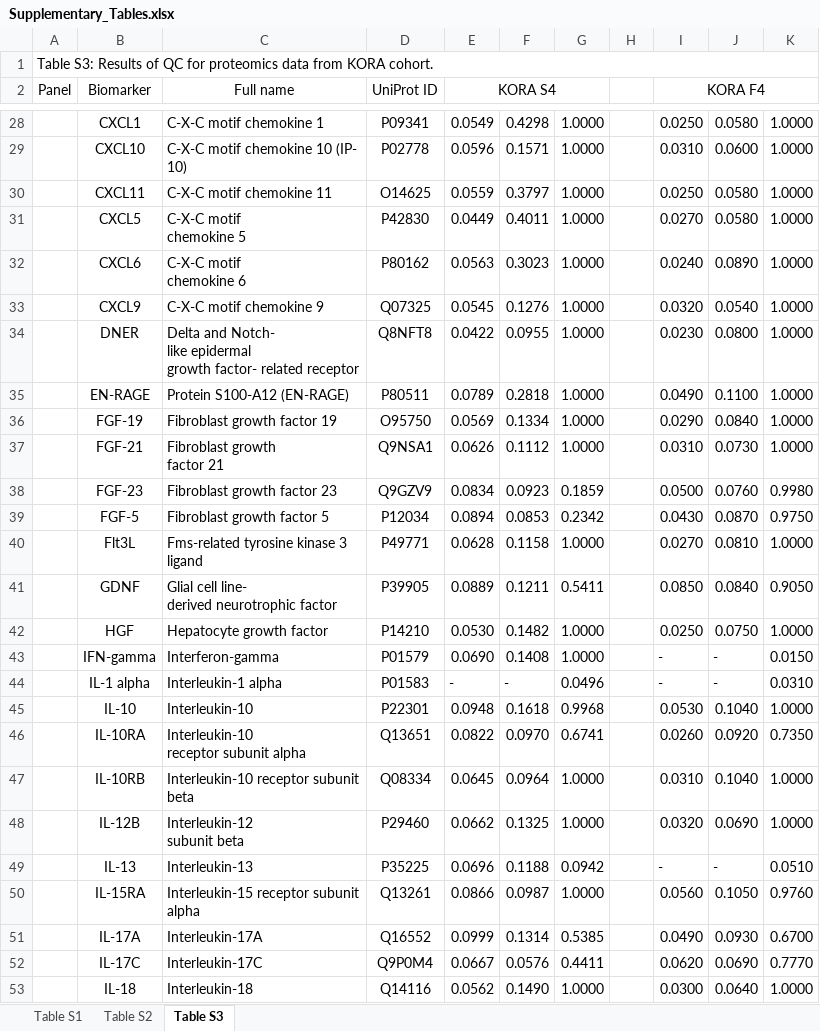
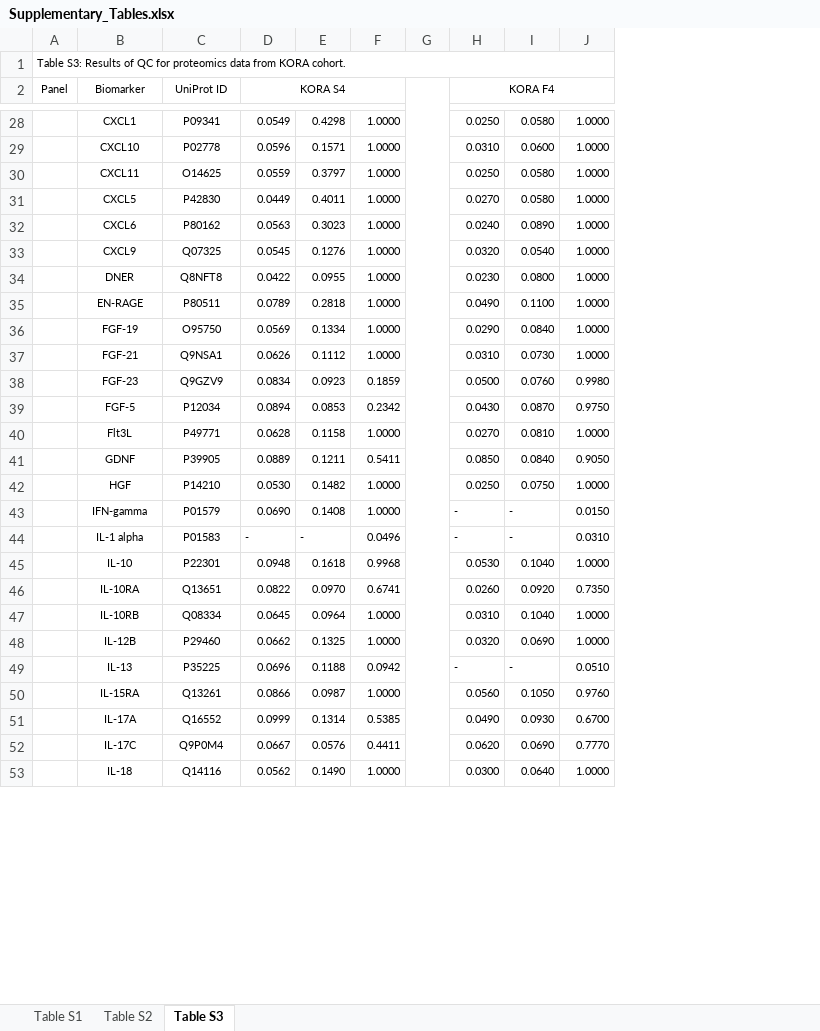
Before and after one commit to HAN-Siyu/LEOPARD, an Excel workbook: Supplementary_Tables.xlsx, sheet Table S3, drawn as a sheet; only a part is shown, gaps mark what is left out; values as stored, in another font and other column widths than the file's, no borders; removed rows and columns are numbered as before the commit, all else as after; ↵ is a line break in a cell; the diff covers the shown part only; the diff names each change by its address in the sheet, - before the commit and + after, or states it on an @@ line.

Commit message:
update Supplementary_Tables.xlsx
QC results are updated with the latest datasets

```diff
--- a/Supplementary_Tables.xlsx (sheet Table S3)
+++ b/Supplementary_Tables.xlsx (sheet Table S3)
-column C (Full name), rows 28-53: C-X-C motif chemokine 1 | C-X-C motif chemokine 10 (IP- ↵ 10) | C-X-C motif chemokine 11 | C-X-C motif ↵ chemokine 5 | C-X-C motif ↵ chemokine 6 | C-X-C motif chemokine 9 | Delta and Notch- ↵ like epidermal ↵ growth factor- related receptor | Protein S100-A12 (EN-RAGE) | Fibroblast growth factor 19 | Fibroblast growth ↵ factor 21 | Fibroblast growth factor 23 | Fibroblast growth factor 5 | Fms-related tyrosine kinase 3 ↵ ligand | Glial cell line- ↵ derived neurotrophic factor | Hepatocyte growth factor | Interferon-gamma | Interleukin-1 alpha | Interleukin-10 | Interleukin-10 ↵ receptor subunit alpha | Interleukin-10 receptor subunit ↵ beta | Interleukin-12 ↵ subunit beta | Interleukin-13 | Interleukin-15 receptor subunit ↵ alpha | Interleukin-17A | Interleukin-17C | Interleukin-18
@@ A1 text size: smaller @@
@@ A2:B2 text size: smaller @@
@@ C2:D2 text size: smaller @@
+G2:G96 merged
@@ H2 text size: smaller @@
@@ B28:B53 text size: smaller @@
@@ C28:F53 text size: smaller @@
@@ H28:J53 text size: smaller @@
```
Also changed, not shown: 2 edited cells and cell formats elsewhere in this sheet, sheet Table S1, sheet Table S2.
